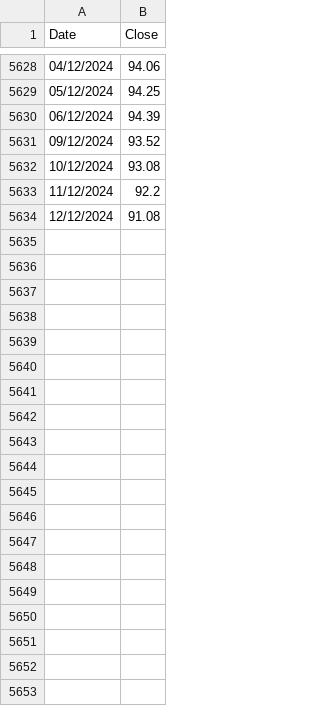
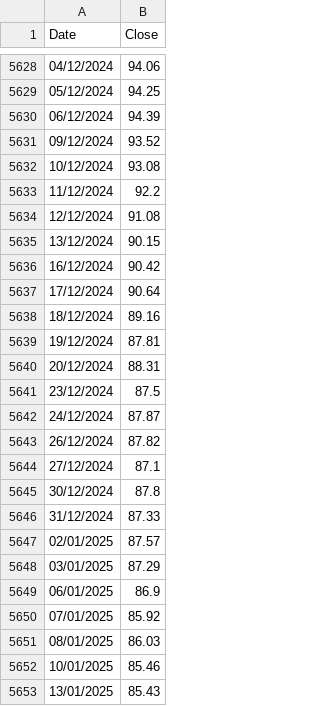
Before and after one commit to kaix11-ai/investmentsim2, a CSV file: TLT.csv, drawn as a sheet; only a part is shown, gaps mark what is left out; the diff covers the shown part only.

Commit message:
Add files via upload

```diff
--- a/TLT.csv
+++ b/TLT.csv
@@ -5634 +5634,20 @@ Date,Close
 12/12/2024,91.08
+13/12/2024,90.15
+16/12/2024,90.42
+17/12/2024,90.64
+18/12/2024,89.16
+19/12/2024,87.81
+20/12/2024,88.31
+23/12/2024,87.5
+24/12/2024,87.87
+26/12/2024,87.82
+27/12/2024,87.1
+30/12/2024,87.8
+31/12/2024,87.33
+02/01/2025,87.57
+03/01/2025,87.29
+06/01/2025,86.9
+07/01/2025,85.92
+08/01/2025,86.03
+10/01/2025,85.46
+13/01/2025,85.43
```
Also changed, not shown: 18 added rows elsewhere in this file.
